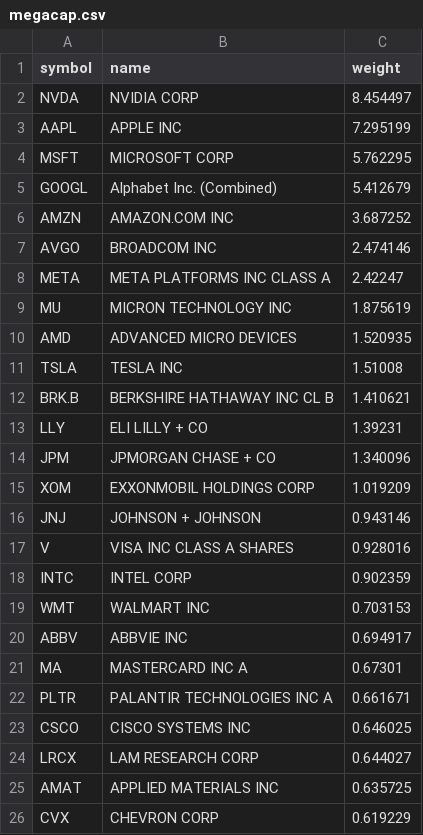
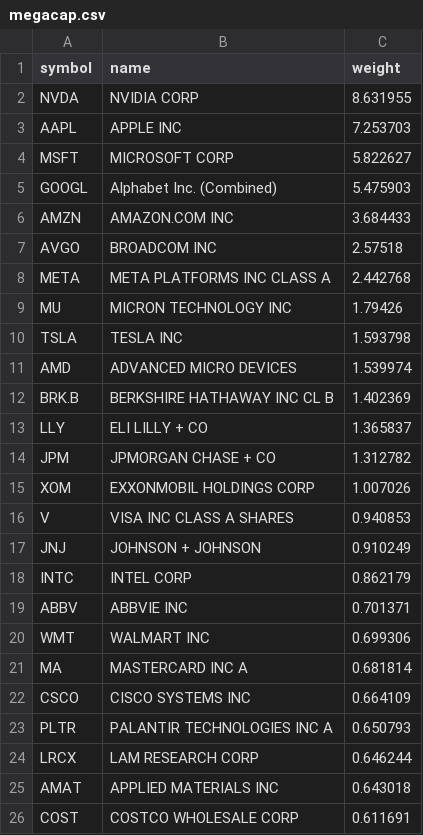
Before and after one commit to zacseidel/momentum, a CSV file: data/universe/megacap.csv, drawn as a sheet.

```diff
--- a/data/universe/megacap.csv
+++ b/data/universe/megacap.csv
@@ -1,26 +1,26 @@
 symbol,name,weight
-NVDA,NVIDIA CORP,8.454497
-AAPL,APPLE INC,7.295199
-MSFT,MICROSOFT CORP,5.762295
-GOOGL,Alphabet Inc. (Combined),5.412679
-AMZN,AMAZON.COM INC,3.687252
-AVGO,BROADCOM INC,2.474146
-META,META PLATFORMS INC CLASS A,2.42247
-MU,MICRON TECHNOLOGY INC,1.875619
-AMD,ADVANCED MICRO DEVICES,1.520935
-TSLA,TESLA INC,1.51008
-BRK.B,BERKSHIRE HATHAWAY INC CL B,1.410621
-LLY,ELI LILLY + CO,1.39231
-JPM,JPMORGAN CHASE + CO,1.340096
-XOM,EXXONMOBIL HOLDINGS CORP,1.019209
-JNJ,JOHNSON + JOHNSON,0.943146
-V,VISA INC CLASS A SHARES,0.928016
-INTC,INTEL CORP,0.902359
-WMT,WALMART INC,0.703153
-ABBV,ABBVIE INC,0.694917
-MA,MASTERCARD INC   A,0.67301
-PLTR,PALANTIR TECHNOLOGIES INC A,0.661671
-CSCO,CISCO SYSTEMS INC,0.646025
-LRCX,LAM RESEARCH CORP,0.644027
-AMAT,APPLIED MATERIALS INC,0.635725
-CVX,CHEVRON CORP,0.619229
+NVDA,NVIDIA CORP,8.631955
+AAPL,APPLE INC,7.253703
+MSFT,MICROSOFT CORP,5.822627
+GOOGL,Alphabet Inc. (Combined),5.475903
+AMZN,AMAZON.COM INC,3.684433
+AVGO,BROADCOM INC,2.57518
+META,META PLATFORMS INC CLASS A,2.442768
+MU,MICRON TECHNOLOGY INC,1.79426
+TSLA,TESLA INC,1.593798
+AMD,ADVANCED MICRO DEVICES,1.539974
+BRK.B,BERKSHIRE HATHAWAY INC CL B,1.402369
+LLY,ELI LILLY + CO,1.365837
+JPM,JPMORGAN CHASE + CO,1.312782
+XOM,EXXONMOBIL HOLDINGS CORP,1.007026
+V,VISA INC CLASS A SHARES,0.940853
+JNJ,JOHNSON + JOHNSON,0.910249
+INTC,INTEL CORP,0.862179
+ABBV,ABBVIE INC,0.701371
+WMT,WALMART INC,0.699306
+MA,MASTERCARD INC   A,0.681814
+CSCO,CISCO SYSTEMS INC,0.664109
+PLTR,PALANTIR TECHNOLOGIES INC A,0.650793
+LRCX,LAM RESEARCH CORP,0.646244
+AMAT,APPLIED MATERIALS INC,0.643018
+COST,COSTCO WHOLESALE CORP,0.611691
```
Also changed, not shown: data/universe/change_log.csv, data/universe/munger.csv, 8 other files.
